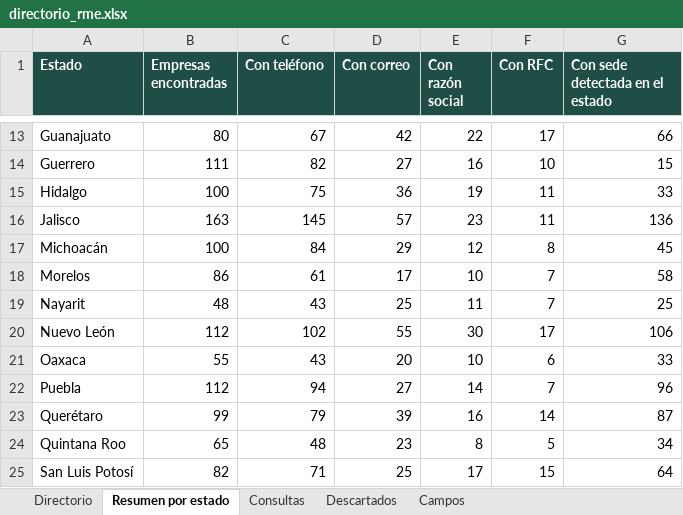
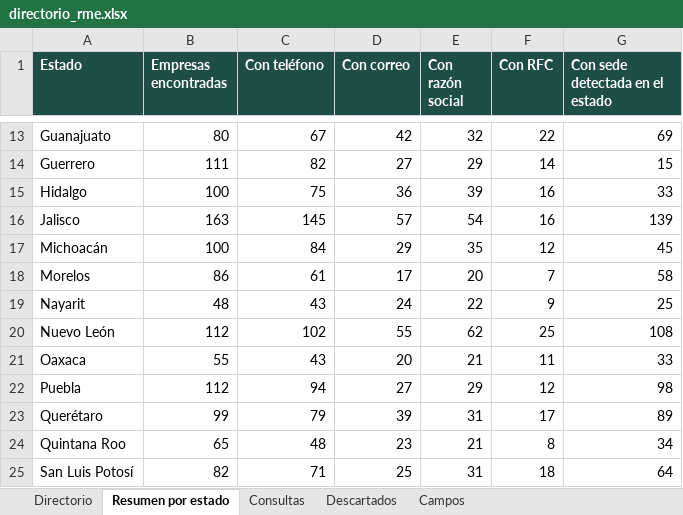
Before and after one commit to checkinnsaltillo-byte/OXXO, an Excel workbook: directorio_rme.xlsx, sheet Resumen por estado, drawn as a sheet; only a part is shown, gaps mark what is left out; values as stored, in another font and other column widths than the file's, no borders; the diff covers the shown part only; the diff names each change by its address in the sheet, - before the commit and + after, or states it on an @@ line.

```diff
--- a/directorio_rme.xlsx (sheet Resumen por estado)
+++ b/directorio_rme.xlsx (sheet Resumen por estado)
-E13 (Con razón social): 22
+E13 (Con razón social): 32
-F13 (Con RFC): 17
+F13 (Con RFC): 22
-G13 (Con sede detectada en el estado): 66
+G13 (Con sede detectada en el estado): 69
-E14 (Con razón social): 16
+E14 (Con razón social): 29
-F14 (Con RFC): 10
+F14 (Con RFC): 14
-E15 (Con razón social): 19
+E15 (Con razón social): 39
-F15:F16 (Con RFC): 11
+F15:F16 (Con RFC): 16
-E16 (Con razón social): 23
+E16 (Con razón social): 54
-G16 (Con sede detectada en el estado): 136
+G16 (Con sede detectada en el estado): 139
-E17 (Con razón social): 12
+E17 (Con razón social): 35
-F17 (Con RFC): 8
+F17 (Con RFC): 12
-E18 (Con razón social): 10
+E18 (Con razón social): 20
-D19 (Con correo): 25
+D19 (Con correo): 24
-E19 (Con razón social): 11
+E19 (Con razón social): 22
-F19 (Con RFC): 7
+F19 (Con RFC): 9
-E20 (Con razón social): 30
+E20 (Con razón social): 62
-F20 (Con RFC): 17
+F20 (Con RFC): 25
-G20 (Con sede detectada en el estado): 106
+G20 (Con sede detectada en el estado): 108
-E21 (Con razón social): 10
+E21 (Con razón social): 21
-F21 (Con RFC): 6
+F21 (Con RFC): 11
-E22 (Con razón social): 14
+E22 (Con razón social): 29
-F22 (Con RFC): 7
+F22 (Con RFC): 12
-G22 (Con sede detectada en el estado): 96
+G22 (Con sede detectada en el estado): 98
-E23 (Con razón social): 16
+E23 (Con razón social): 31
-F23 (Con RFC): 14
+F23 (Con RFC): 17
-G23 (Con sede detectada en el estado): 87
+G23 (Con sede detectada en el estado): 89
-E24 (Con razón social): 8
+E24 (Con razón social): 21
-F24 (Con RFC): 5
+F24 (Con RFC): 8
-E25 (Con razón social): 17
+E25 (Con razón social): 31
-F25 (Con RFC): 15
+F25 (Con RFC): 18
```
Also changed, not shown: 52 edited cells elsewhere in this sheet, sheet Directorio, sheet Campos, sheet Descartados, 2 other files.
